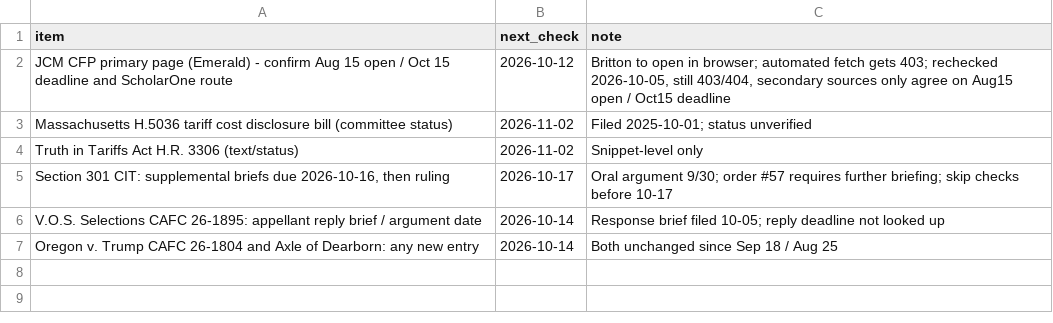
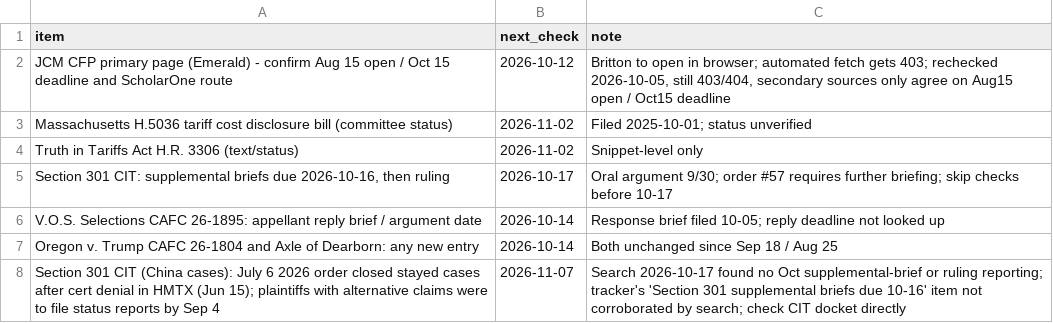
Before and after one commit to brittonleggett/research-threads-cloud, a CSV file: TARIFF_PAPER/04_DATA/watchlist.csv, drawn as a sheet; the diff names each change by its address in the sheet, - before the commit and + after, or states it on an @@ line.

```diff
--- a/TARIFF_PAPER/04_DATA/watchlist.csv
+++ b/TARIFF_PAPER/04_DATA/watchlist.csv
+row 8: Section 301 CIT (China cases): July 6 2026 order closed stayed cases after cert denial in HMTX (Jun 15); plaintiffs with alternative claims were to file status reports by Sep 4 | 2026-11-07 | Search 2026-10-17 found no Oct supplemental-brief or ruling reporting; tracker's 'Section 301 supplemental briefs due 10-16' item not corroborated by search; check CIT docket directly
```
Also changed, not shown: DATA_CENTER_PAPER/04_DATA/candidate_leads.csv, DATA_CENTER_PAPER/04_DATA/watchlist.csv, 4 other files.
